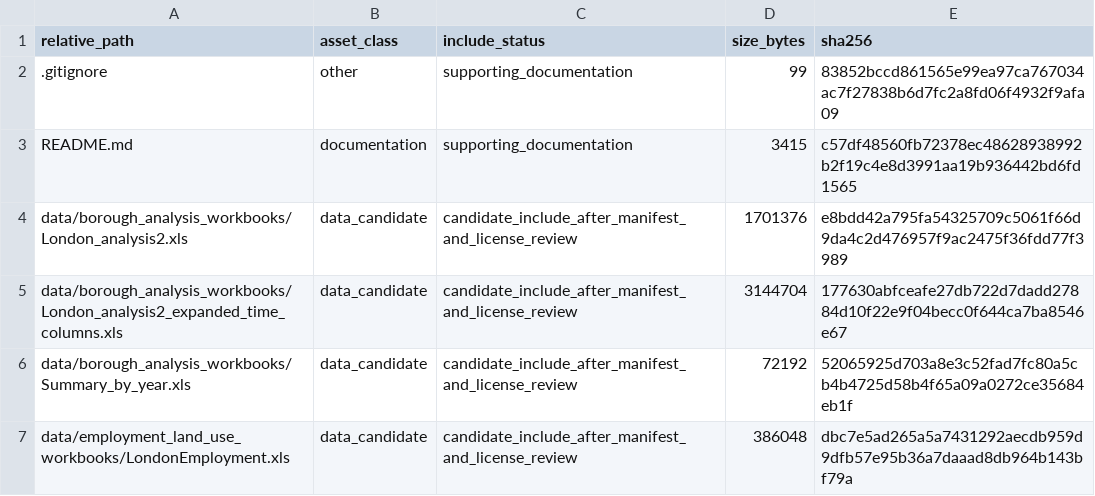
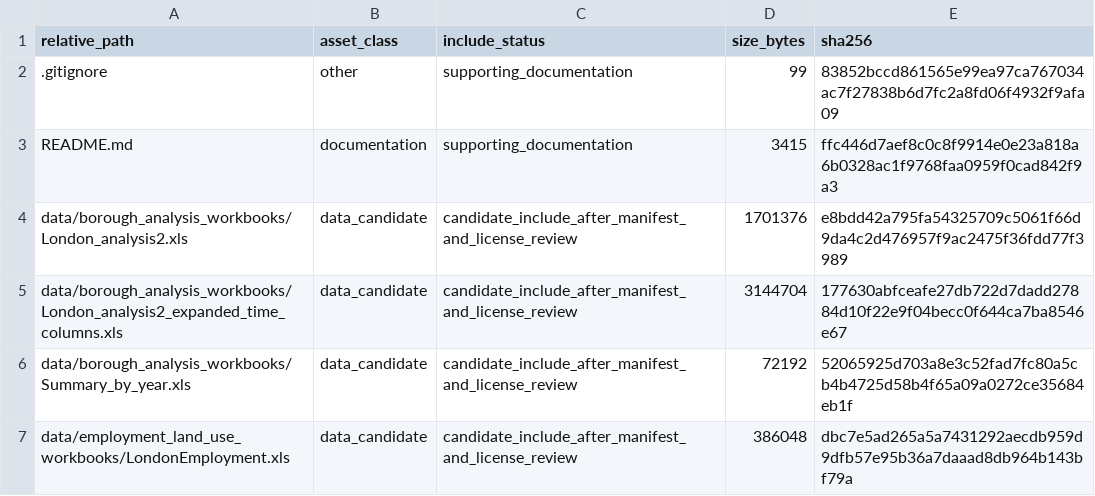
Before and after one commit to dlevinson/paper-2008-03-density-and-dispersion-the-co-development-of-land-use-and-rail-in-london, a CSV file: PACKAGE_MANIFEST.csv, drawn as a sheet; only a part is shown.

Commit message:
Initial local package snapshot

```diff
--- a/PACKAGE_MANIFEST.csv
+++ b/PACKAGE_MANIFEST.csv
@@ -2,3 +2,3 @@ relative_path,asset_class,include_status,size_bytes,sha256
 .gitignore,other,supporting_documentation,99,83852bccd861565e99ea97ca767034ac7f27838b6d7fc2a8fd06f4932f9afa09
-README.md,documentation,supporting_documentation,3415,c57df48560fb72378ec48628938992b2f19c4e8d3991aa19b936442bd6fd1565
+README.md,documentation,supporting_documentation,3415,ffc446d7aef8c0c8f9914e0e23a818a6b0328ac1f9768faa0959f0cad842f9a3
 data/borough_analysis_workbooks/London_analysis2.xls,data_candidate,candidate_include_after_manifest_and_license_review,1701376,e8bdd42a795fa54325709c5061f66d9da4c2d476957f9ac2475f36fdd77f3989
```
Also changed, not shown: 3 other files.
